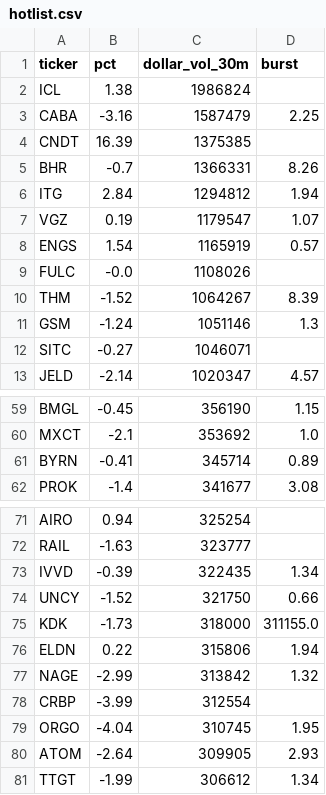
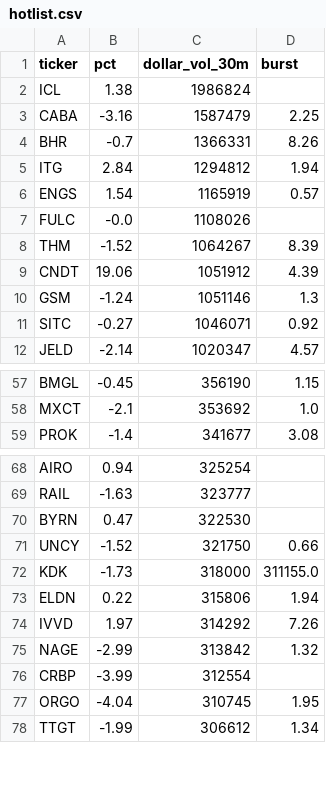
Before and after one commit to virgolaema/pump-search, a CSV file: data/hotlist.csv, drawn as a sheet; only a part is shown, gaps mark what is left out; the diff covers the shown part only.

```diff
--- a/data/hotlist.csv
+++ b/data/hotlist.csv
@@ -3,6 +3,4 @@ ICL,1.38,1986824,
 CABA,-3.16,1587479,2.25
-CNDT,16.39,1375385,
 BHR,-0.7,1366331,8.26
 ITG,2.84,1294812,1.94
-VGZ,0.19,1179547,1.07
 ENGS,1.54,1165919,0.57
@@ -10,4 +8,5 @@ FULC,-0.0,1108026,
 THM,-1.52,1064267,8.39
+CNDT,19.06,1051912,4.39
 GSM,-1.24,1051146,1.3
-SITC,-0.27,1046071,
+SITC,-0.27,1046071,0.92
 JELD,-2.14,1020347,4.57
@@ -60,3 +58,2 @@ BMGL,-0.45,356190,1.15
 MXCT,-2.1,353692,1.0
-BYRN,-0.41,345714,0.89
 PROK,-1.4,341677,3.08
@@ -72,3 +69,3 @@ AIRO,0.94,325254,
 RAIL,-1.63,323777,
-IVVD,-0.39,322435,1.34
+BYRN,0.47,322530,
 UNCY,-1.52,321750,0.66
@@ -76,2 +73,3 @@ KDK,-1.73,318000,311155.0
 ELDN,0.22,315806,1.94
+IVVD,1.97,314292,7.26
 NAGE,-2.99,313842,1.32
@@ -79,3 +77,2 @@ CRBP,-3.99,312554,
 ORGO,-4.04,310745,1.95
-ATOM,-2.64,309905,2.93
 TTGT,-1.99,306612,1.34
```
Also changed, not shown: 10 added rows and 8 removed rows elsewhere in this file, data/runlog.csv, data/st_trending.csv, 2 other files.
